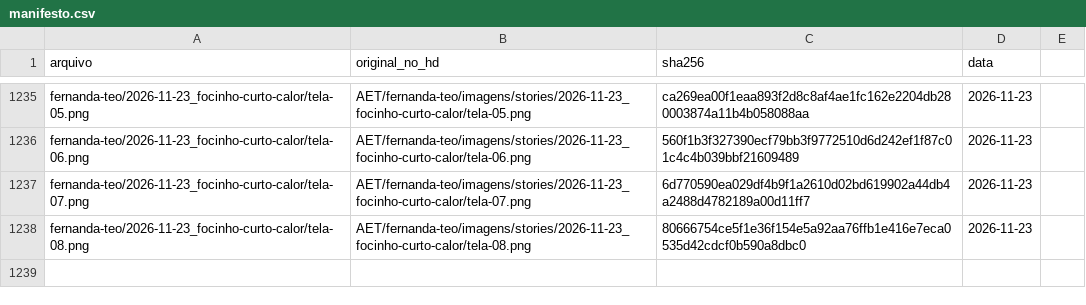
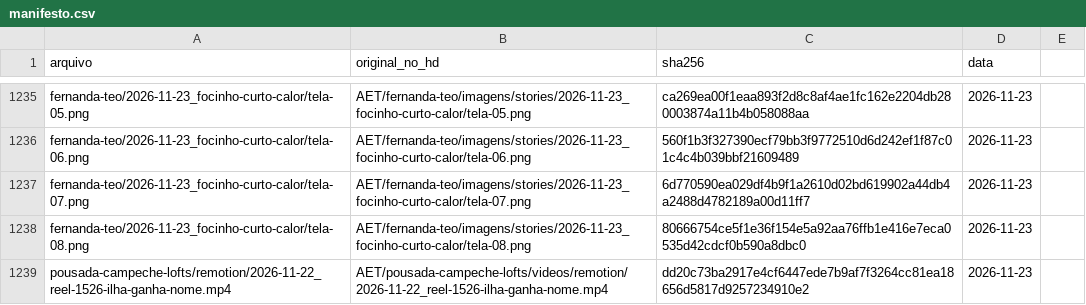
Before and after one commit to techaet/carrosseis-publico, a CSV file: manifesto.csv, drawn as a sheet; only a part is shown, gaps mark what is left out.

Commit message:
carrossel pousada-campeche-lofts/remotion

```diff
--- a/manifesto.csv
+++ b/manifesto.csv
@@ -1238 +1238,2 @@ fernanda-teo/2026-11-23_focinho-curto-calor/tela-07.png,AET/fernanda-teo/imagens
 fernanda-teo/2026-11-23_focinho-curto-calor/tela-08.png,AET/fernanda-teo/imagens/stories/2026-11-23_focinho-curto-calor/tela-08.png,80666754ce5f1e36f154e5a92aa76ffb1e416e7eca0535d42cdcf0b590a8dbc0,2026-11-23
+pousada-campeche-lofts/remotion/2026-11-22_reel-1526-ilha-ganha-nome.mp4,AET/pousada-campeche-lofts/videos/remotion/2026-11-22_reel-1526-ilha-ganha-nome.mp4,dd20c73ba2917e4cf6447ede7b9af7f3264cc81ea18656d5817d9257234910e2,2026-11-23
```
Also changed, not shown: 1 other file.
